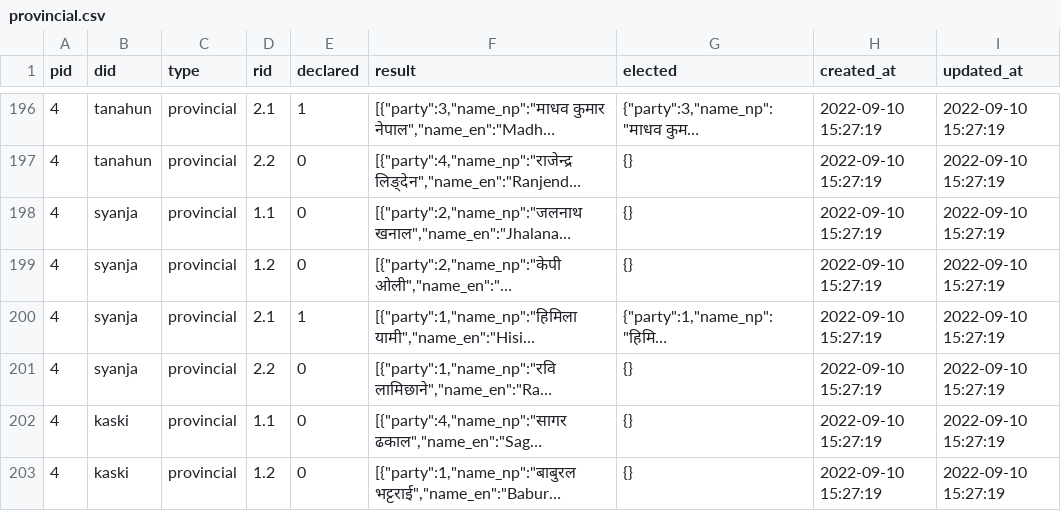
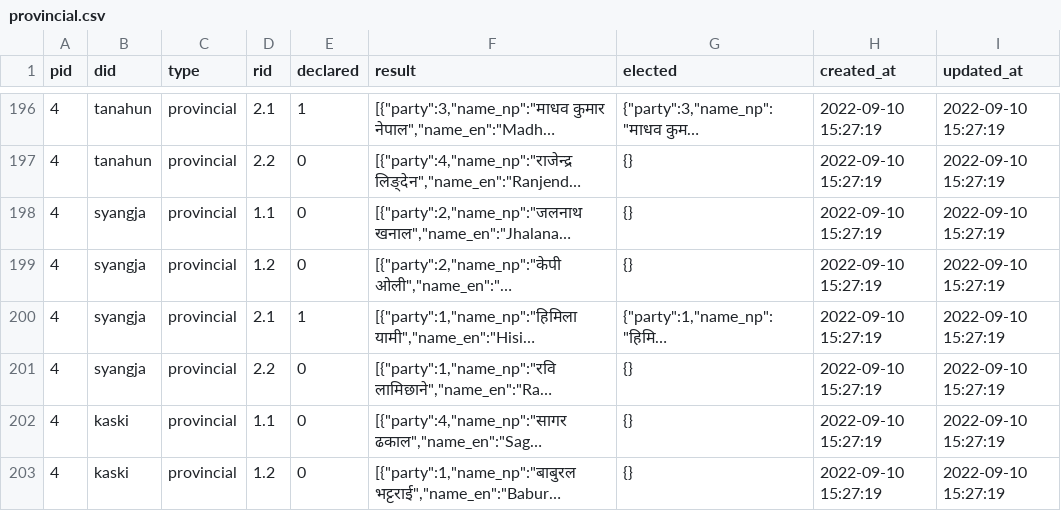
Before and after one commit to sarojshakya01/election-api, a CSV file: data/db/provincial.csv, drawn as a sheet; only a part is shown, gaps mark what is left out; long unchanged cells end in …; the diff names each change by its address in the sheet, - before the commit and + after, or states it on an @@ line.

```diff
--- a/data/db/provincial.csv
+++ b/data/db/provincial.csv
-B198:B201 (did): syanja
+B198:B201 (did): syangja
```
Also changed, not shown: data/db/federal.csv, 5 other files.
